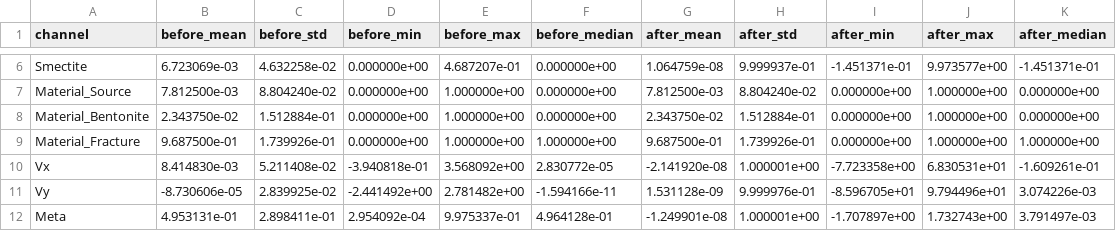
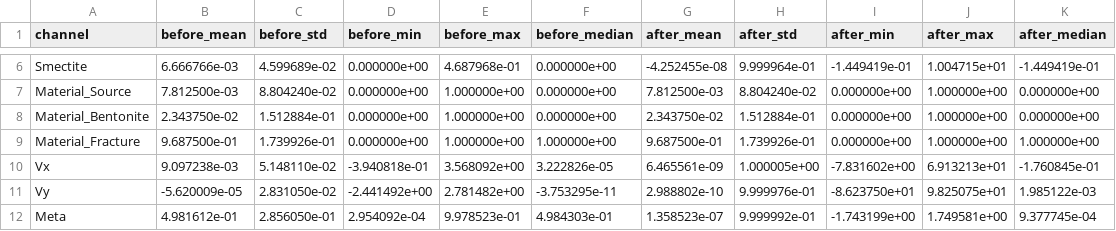
Before and after one commit to wonwooyoon/FNO, a CSV file: src/preprocessing/normalization_stats/input_normalization_stats.csv, drawn as a sheet; only a part is shown, gaps mark what is left out; the diff covers the shown part only; the diff names each change by its address in the sheet, - before the commit and + after, or states it on an @@ line.

```diff
--- a/src/preprocessing/normalization_stats/input_normalization_stats.csv
+++ b/src/preprocessing/normalization_stats/input_normalization_stats.csv
-B6 (before_mean): 6.723069e-03
+B6 (before_mean): 6.666766e-03
-C6 (before_std): 4.632258e-02
+C6 (before_std): 4.599689e-02
-E6 (before_max): 4.687207e-01
+E6 (before_max): 4.687968e-01
-G6 (after_mean): 1.064759e-08
+G6 (after_mean): -4.252455e-08
-H6 (after_std): 9.999937e-01
+H6 (after_std): 9.999964e-01
-I6 (after_min): -1.451371e-01
+I6 (after_min): -1.449419e-01
-J6 (after_max): 9.973577e+00
+J6 (after_max): 1.004715e+01
-K6 (after_median): -1.451371e-01
+K6 (after_median): -1.449419e-01
-B10 (before_mean): 8.414830e-03
+B10 (before_mean): 9.097238e-03
-C10 (before_std): 5.211408e-02
+C10 (before_std): 5.148110e-02
-F10 (before_median): 2.830772e-05
+F10 (before_median): 3.222826e-05
-G10 (after_mean): -2.141920e-08
+G10 (after_mean): 6.465561e-09
-H10 (after_std): 1.000001e+00
+H10 (after_std): 1.000005e+00
-I10 (after_min): -7.723358e+00
+I10 (after_min): -7.831602e+00
-J10 (after_max): 6.830531e+01
+J10 (after_max): 6.913213e+01
-K10 (after_median): -1.609261e-01
+K10 (after_median): -1.760845e-01
-B11 (before_mean): -8.730606e-05
+B11 (before_mean): -5.620009e-05
-C11 (before_std): 2.839925e-02
+C11 (before_std): 2.831050e-02
-F11 (before_median): -1.594166e-11
+F11 (before_median): -3.753295e-11
-G11 (after_mean): 1.531128e-09
+G11 (after_mean): 2.988802e-10
-I11 (after_min): -8.596705e+01
+I11 (after_min): -8.623750e+01
-J11 (after_max): 9.794496e+01
+J11 (after_max): 9.825075e+01
-K11 (after_median): 3.074226e-03
+K11 (after_median): 1.985122e-03
-B12 (before_mean): 4.953131e-01
+B12 (before_mean): 4.981612e-01
-C12 (before_std): 2.898411e-01
+C12 (before_std): 2.856050e-01
-E12 (before_max): 9.975337e-01
+E12 (before_max): 9.978523e-01
-F12 (before_median): 4.964128e-01
+F12 (before_median): 4.984303e-01
-G12 (after_mean): -1.249901e-08
+G12 (after_mean): 1.358523e-07
-H12 (after_std): 1.000001e+00
+H12 (after_std): 9.999992e-01
-I12 (after_min): -1.707897e+00
+I12 (after_min): -1.743199e+00
-J12 (after_max): 1.732743e+00
+J12 (after_max): 1.749581e+00
-K12 (after_median): 3.791497e-03
+K12 (after_median): 9.377745e-04
```
Also changed, not shown: 32 edited cells elsewhere in this file, src/preprocessing/normalization_stats/output_normalization_stats.csv, 4 other files.
